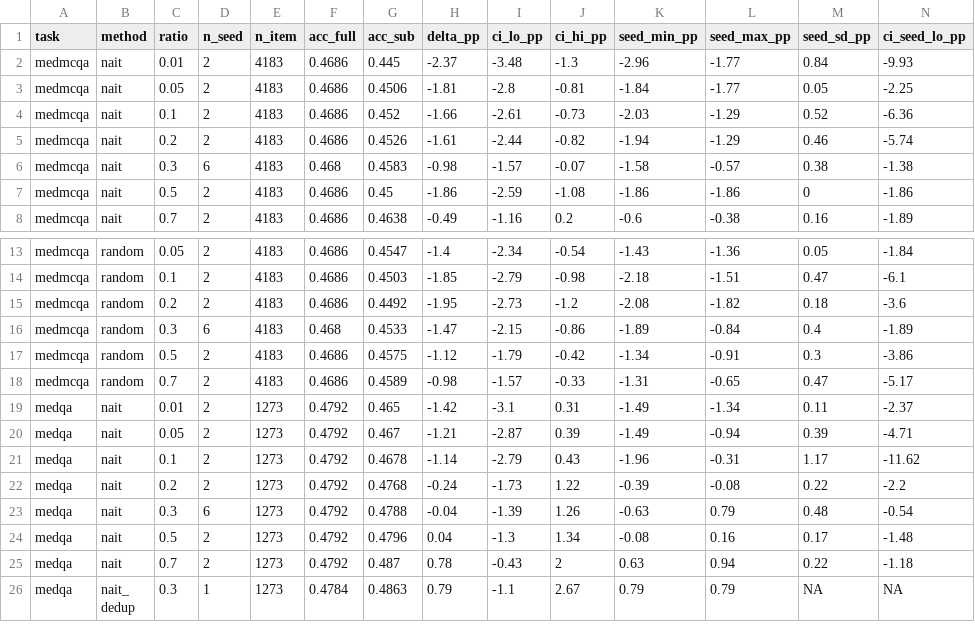
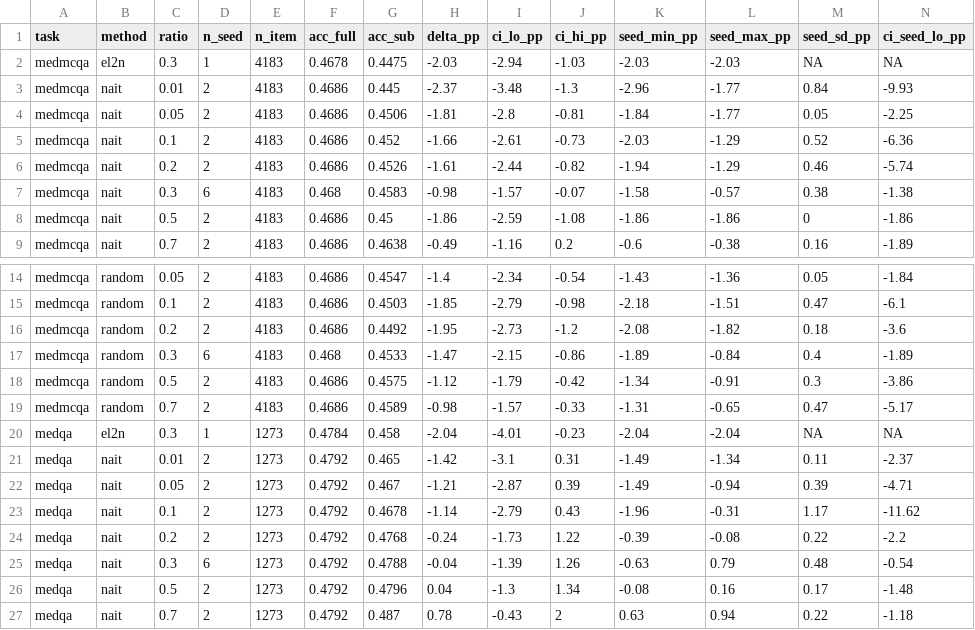
Before and after one commit to wyw-yy/datadiet-ehr, a CSV file: results/eq_table.csv, drawn as a sheet; only a part is shown, gaps mark what is left out; the shorter side is filled out with more unchanged rows; rows hold the shown columns only; the diff names each change by its address in the sheet, - before the commit and + after, or states it on an @@ line.

```diff
--- a/results/eq_table.csv
+++ b/results/eq_table.csv
+row 2: medmcqa | el2n | 0.3 | 1 | 4183 | 0.4678 | 0.4475 | -2.03 | -2.94 | -1.03 | -2.03 | -2.03 | NA | NA
+row 20: medqa | el2n | 0.3 | 1 | 1273 | 0.4784 | 0.458 | -2.04 | -4.01 | -0.23 | -2.04 | -2.04 | NA | NA
```
Also changed, not shown: results/eq_contrast.csv, results/eq_per_seed.csv, 29 other files.
